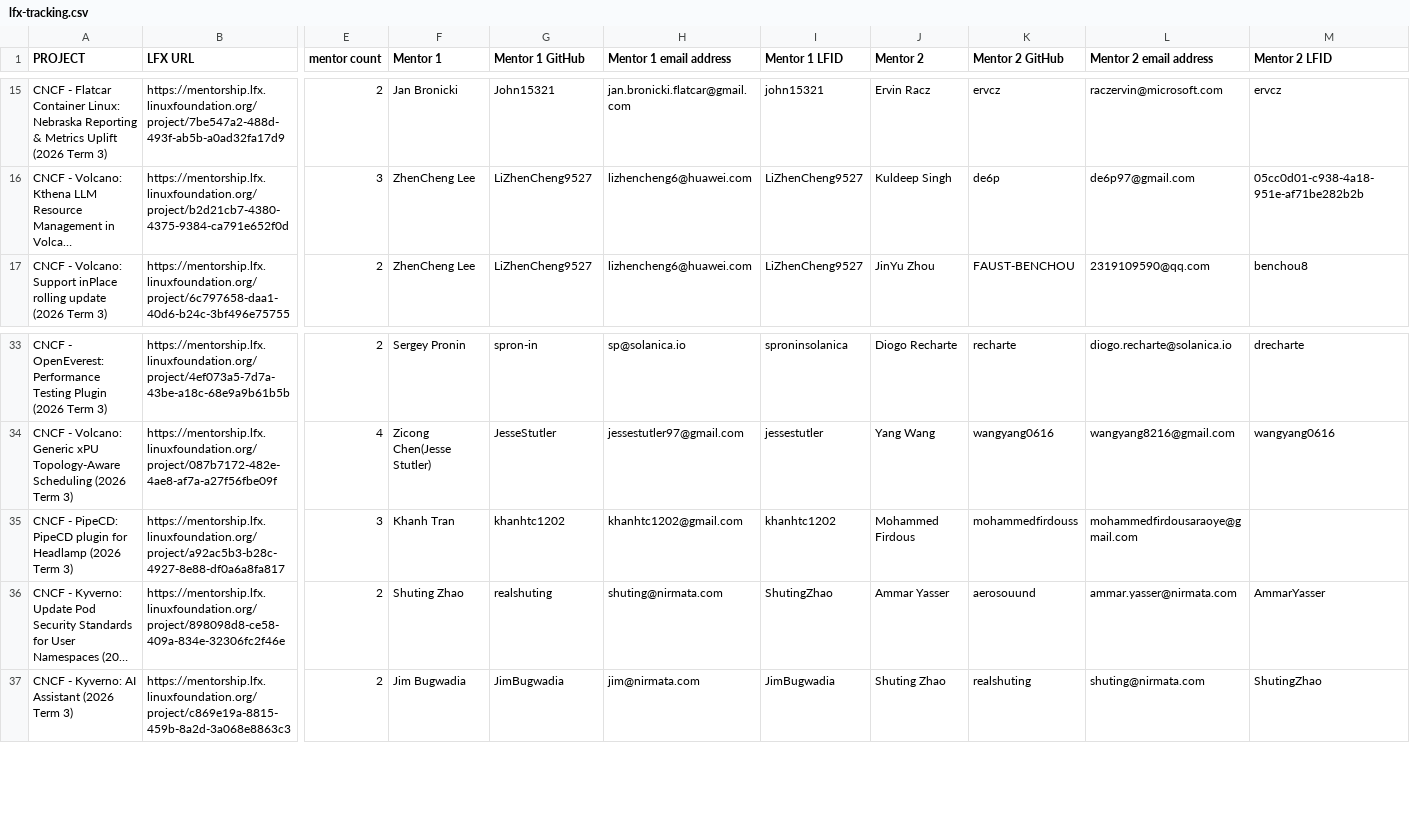
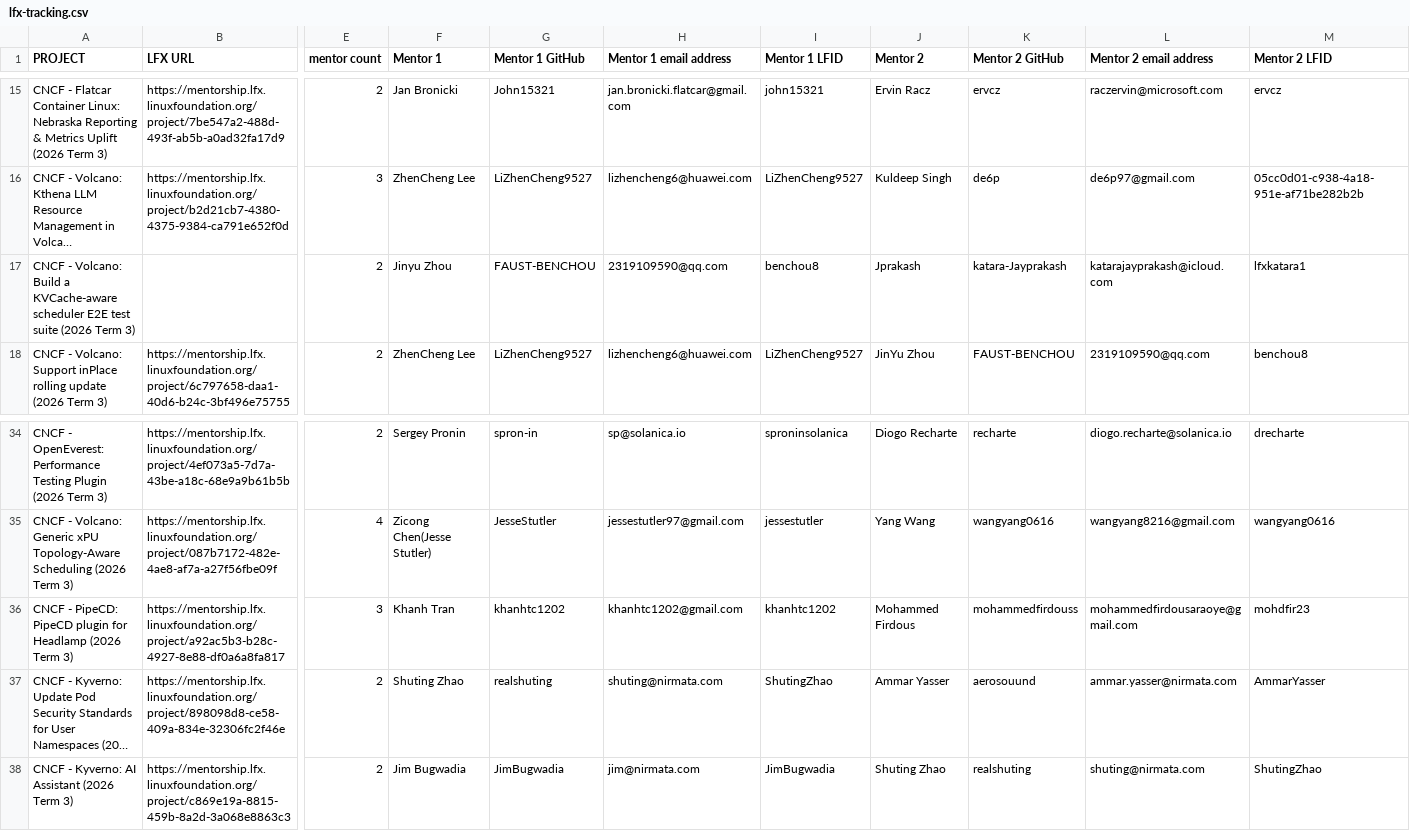
Before and after one commit to cncf/mentoring, a CSV file: programs/lfx-mentorship/2026/03-Sep-Nov/lfx-tracking.csv, drawn as a sheet; only a part is shown, gaps mark what is left out; long unchanged cells end in …; addresses are those after the commit; rows hold the shown columns only; the diff names each change by its address in the sheet, - before the commit and + after, or states it on an @@ line.

```diff
--- a/programs/lfx-mentorship/2026/03-Sep-Nov/lfx-tracking.csv
+++ b/programs/lfx-mentorship/2026/03-Sep-Nov/lfx-tracking.csv
+row 17: CNCF - Volcano: Build a KVCache-aware scheduler E2E test suite (2026 Term 3) |  | 2 | Jinyu Zhou | FAUST-BENCHOU | 2319109590@qq.com | benchou8 | Jprakash | katara-Jayprakash | katarajayprakash@icloud.com | lfxkatara1
-M36 (Mentor 2 LFID): (empty)
+M36 (Mentor 2 LFID): mohdfir23
```
Also changed, not shown: 2 other files.
